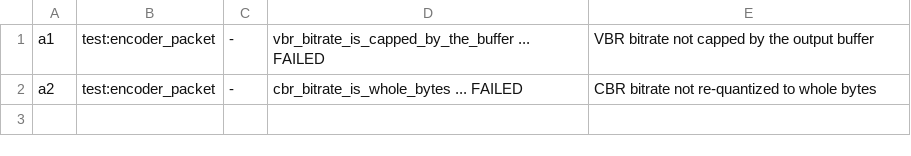
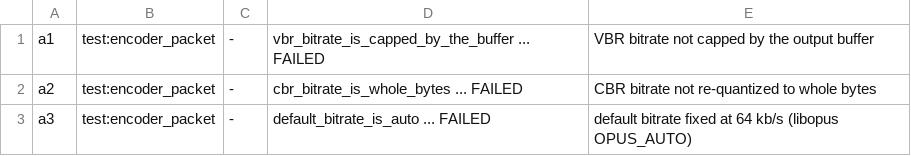
Before and after one commit to restsend/opus-rs, a TSV file: fuzz/regressions/manifest.d/a.tsv, drawn as a sheet.

```diff
--- a/fuzz/regressions/manifest.d/a.tsv
+++ b/fuzz/regressions/manifest.d/a.tsv
@@ -2 +2,2 @@ a1	test:encoder_packet	-	vbr_bitrate_is_capped_by_the_buffer ... FAILED	VBR bitr
 a2	test:encoder_packet	-	cbr_bitrate_is_whole_bytes ... FAILED	CBR bitrate not re-quantized to whole bytes
+a3	test:encoder_packet	-	default_bitrate_is_auto ... FAILED	default bitrate fixed at 64 kb/s (libopus OPUS_AUTO)
```
Also changed, not shown: 2 other files.
